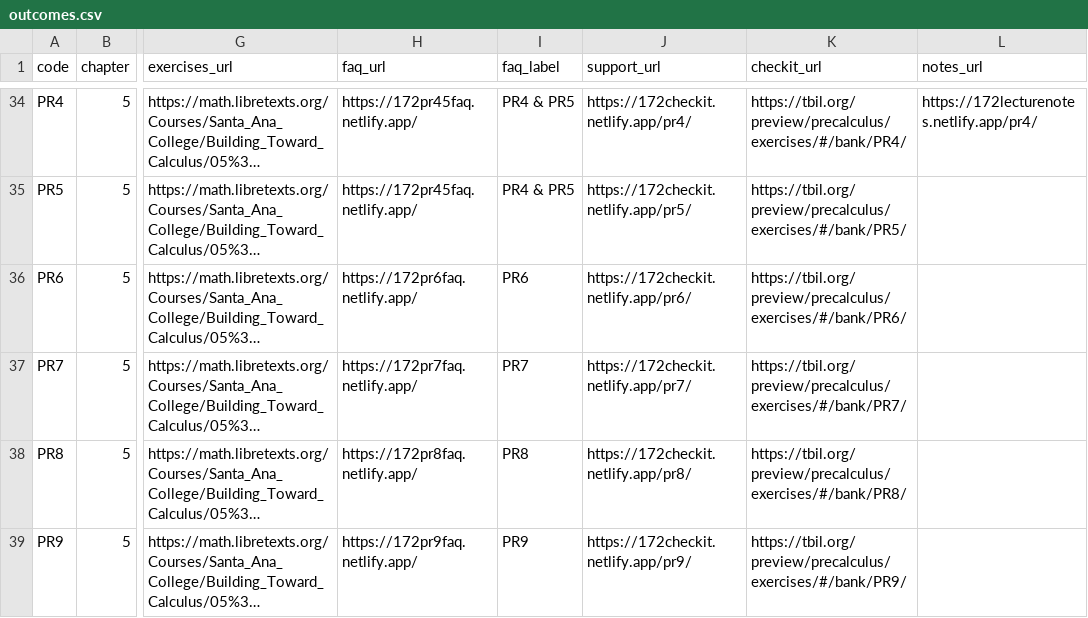
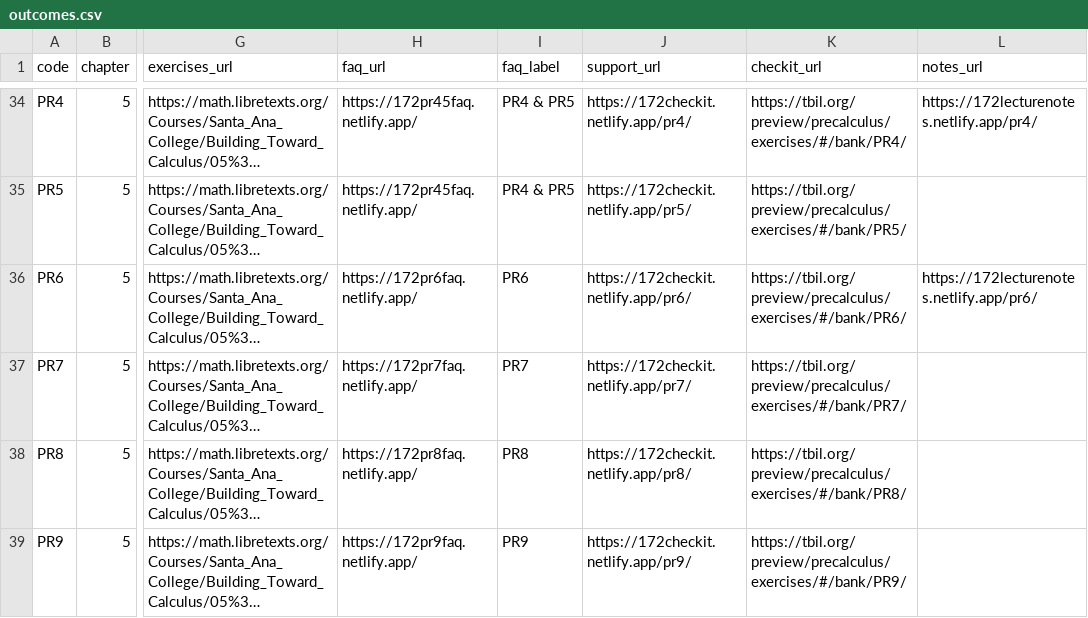
Before and after one commit to Mart2718/SacMathAcademy, a CSV file: data/math-172/outcomes.csv, drawn as a sheet; only a part is shown, gaps mark what is left out; long unchanged cells end in …; the diff names each change by its address in the sheet, - before the commit and + after, or states it on an @@ line.

```diff
--- a/data/math-172/outcomes.csv
+++ b/data/math-172/outcomes.csv
-L36 (notes_url): (empty)
+L36 (notes_url): https://172lecturenotes.netlify.app/pr6/
```
